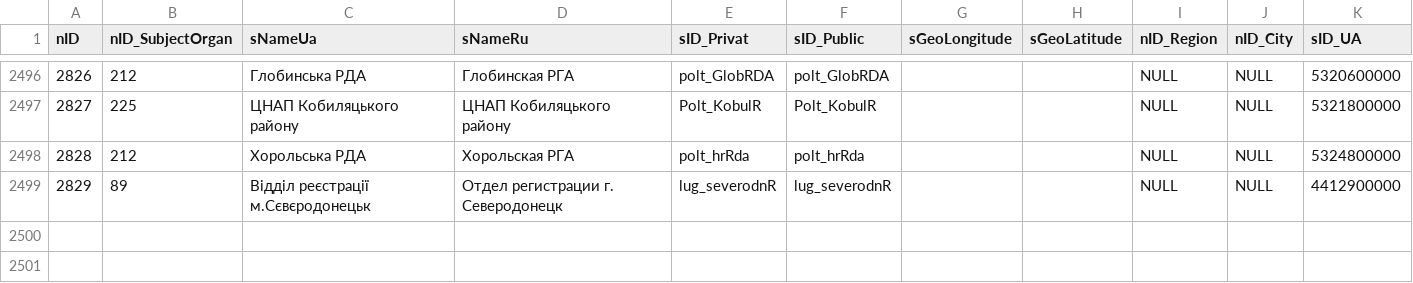
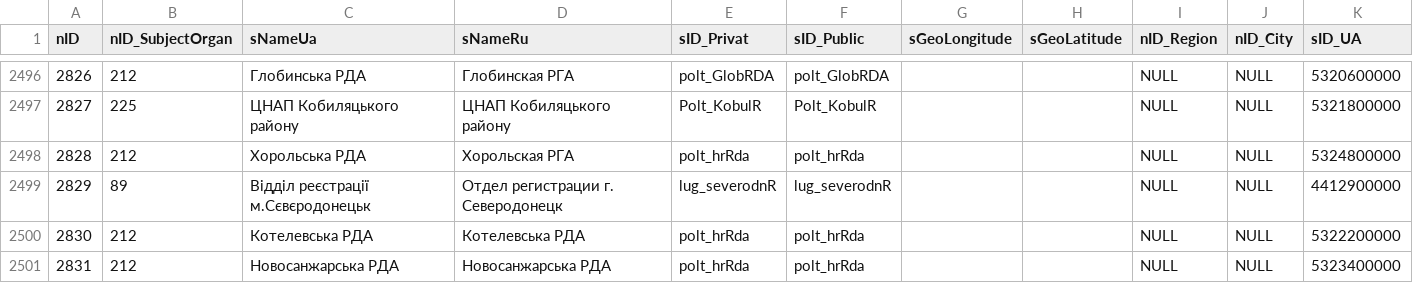
Before and after one commit to iGov-UA/i, a CSV file: wf-central/src/main/resources/data/SubjectOrganJoin.csv, drawn as a sheet; only a part is shown, gaps mark what is left out.

```diff
--- a/wf-central/src/main/resources/data/SubjectOrganJoin.csv
+++ b/wf-central/src/main/resources/data/SubjectOrganJoin.csv
@@ -2499 +2499,3 @@ nID;nID_SubjectOrgan;sNameUa;sNameRu;sID_Privat;sID_Public;sGeoLongitude;sGeoLat
 2829;89;Відділ реєстрації м.Сєвєродонецьк;Отдел регистрации г. Северодонецк;lug_severodnR;lug_severodnR; ; ;NULL;NULL;4412900000
+2830;212;Котелевська РДА;Котелевська РДА;polt_hrRda;polt_hrRda;;;NULL;NULL;5322200000
+2831;212;Новосанжарська РДА;Новосанжарська РДА;polt_hrRda;polt_hrRda;;;NULL;NULL;5323400000
```
Also changed, not shown: wf-central/src/main/resources/data/ServiceData.csv, wf-central/src/main/resources/data/SubjectOrganJoinAttribute.csv.
